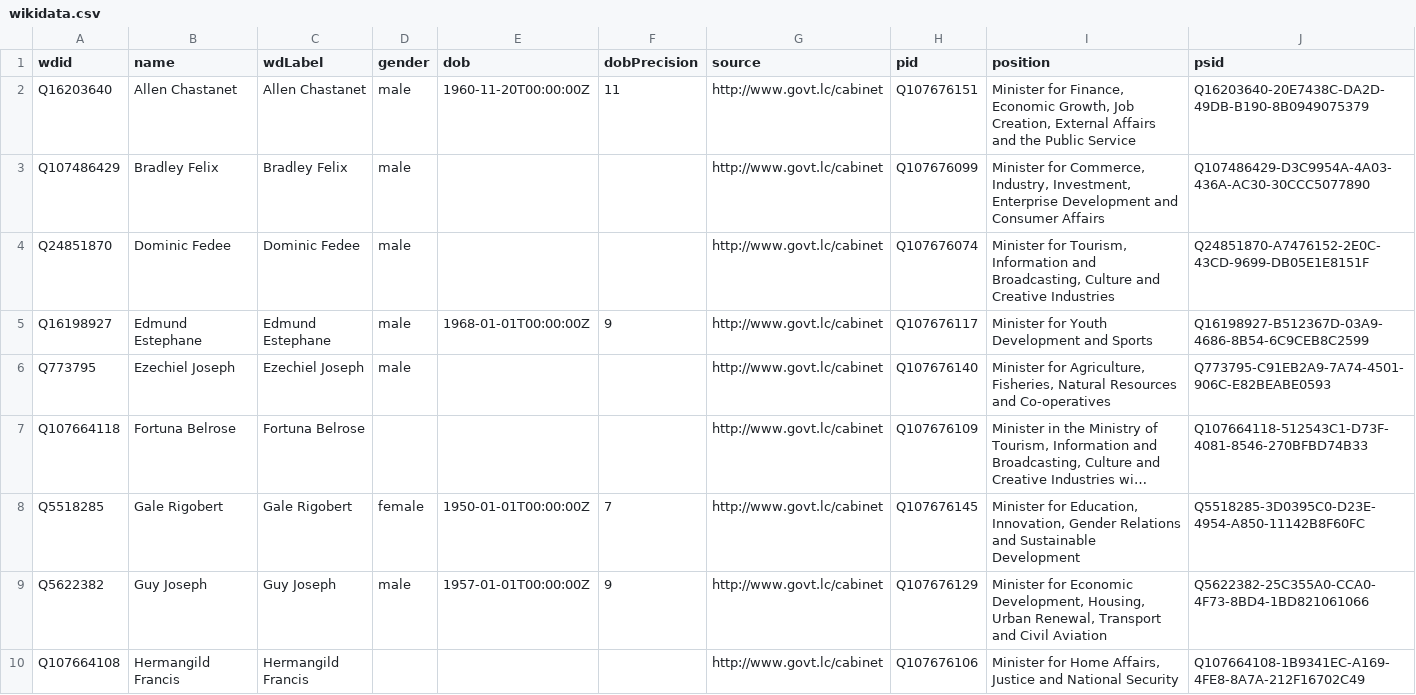
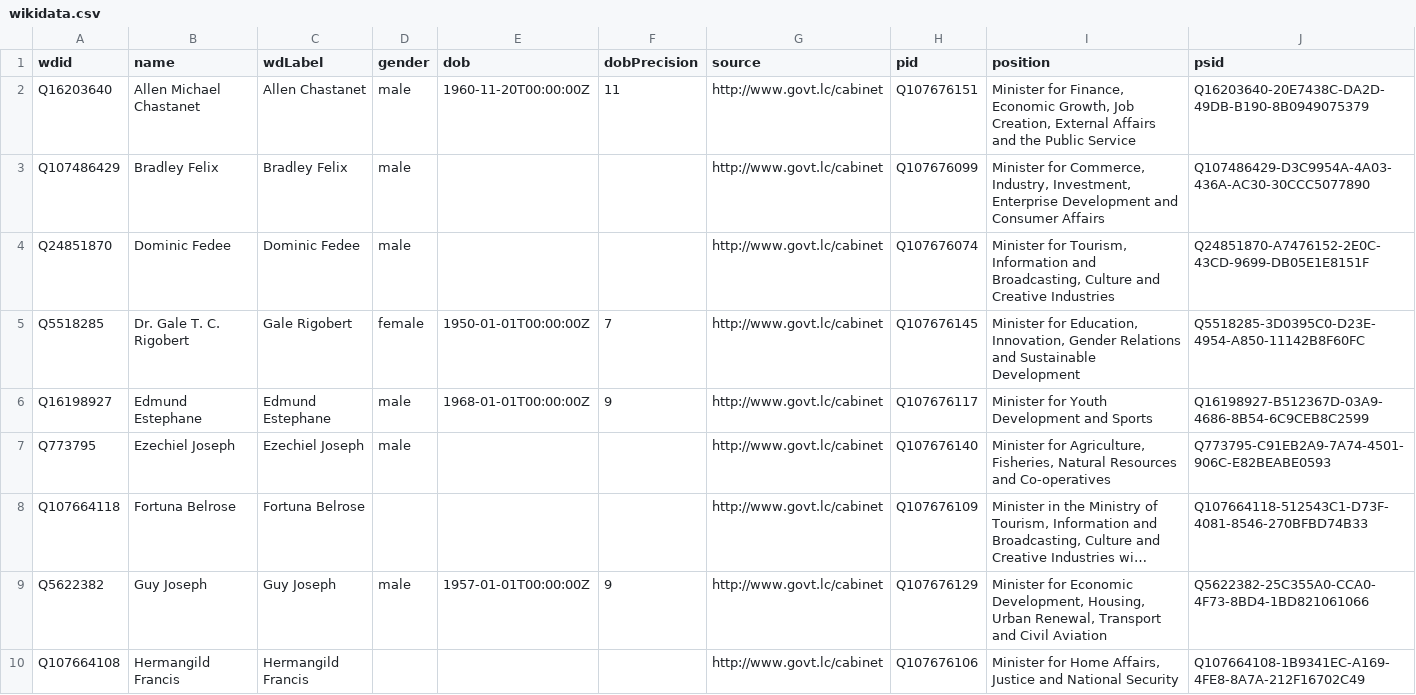
Before and after one commit to every-politician-scrapers/st-lucia-cabinet, a CSV file: data/wikidata.csv, drawn as a sheet; only a part is shown; long unchanged cells end in …; removed rows and columns are numbered as before the commit, all else as after; the diff covers the shown part only; the diff names each change by its address in the sheet, - before the commit and + after, or states it on an @@ line.

Commit message:
refresh data

```diff
--- a/data/wikidata.csv
+++ b/data/wikidata.csv
-B2 (name): Allen Chastanet
+B2 (name): Allen Michael Chastanet
+row 5: Q5518285 | Dr. Gale T. C. Rigobert | Gale Rigobert | female | 1950-01-01T00:00:00Z | 7 | http://www.govt.lc/cabinet | Q107676145 | Minister for Education, Innovation, Gender Relations and Sustainable Development | Q5518285-3D0395C0-D23E-4954-A850-11142B8F60FC
-row 8: Q5518285 | Gale Rigobert | Gale Rigobert | female | 1950-01-01T00:00:00Z | 7 | http://www.govt.lc/cabinet | Q107676145 | Minister for Education, Innovation, Gender Relations and Sustainable Development | Q5518285-3D0395C0-D23E-4954-A850-11142B8F60FC
```
Also changed, not shown: 1 removed row and 4 edited cells elsewhere in this file, 1 other file.
